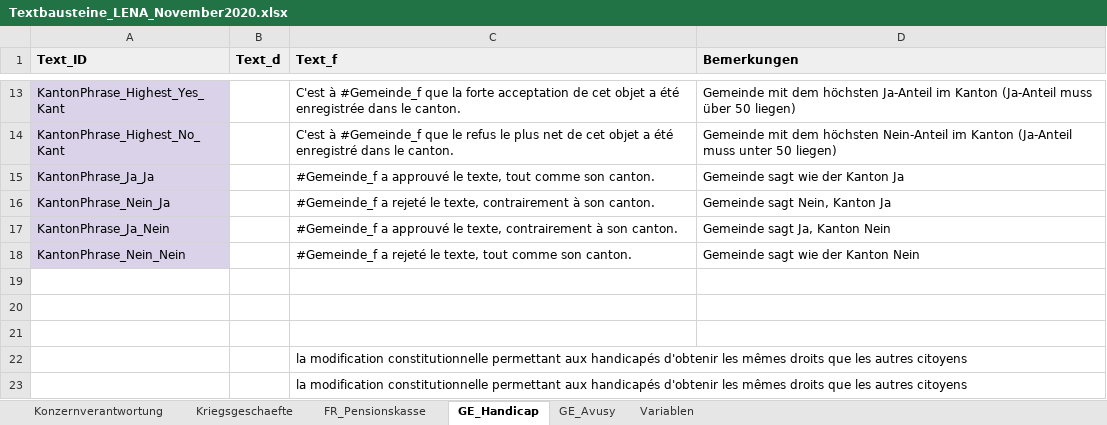
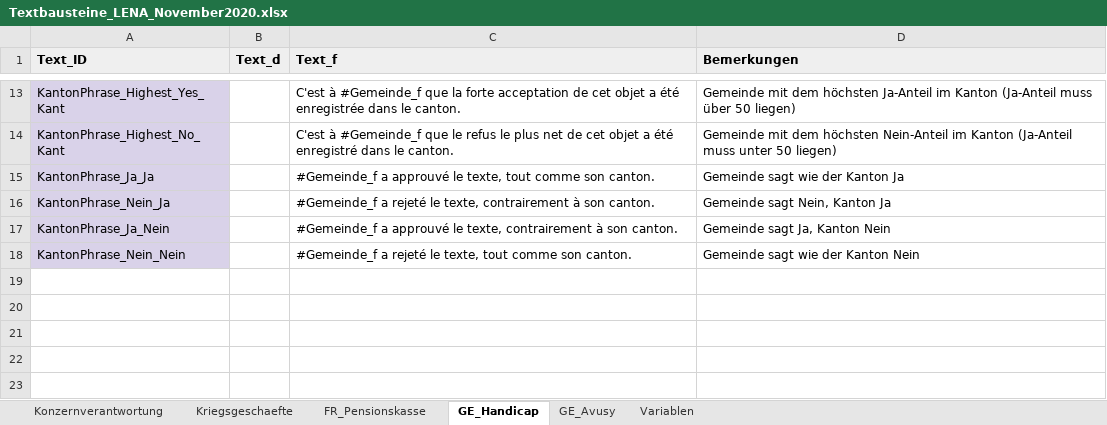
Before and after one commit to awp-finanznachrichten/lena_november2020, an Excel workbook: Data/Textbausteine_LENA_November2020.xlsx, sheet GE_Handicap, drawn as a sheet; only a part is shown, gaps mark what is left out; values as stored, in another font and other column widths than the file's, no borders; charts and pictures not drawn; the diff names each change by its address in the sheet, - before the commit and + after, or states it on an @@ line.

```diff
--- a/Data/Textbausteine_LENA_November2020.xlsx (sheet GE_Handicap)
+++ b/Data/Textbausteine_LENA_November2020.xlsx (sheet GE_Handicap)
-row 19: (empty)
-row 20: (empty)
-row 21: (empty)
-row 22:  |  | la modification constitutionnelle permettant aux handicapés d'obtenir les mêmes droits que les autres citoyens
-row 23:  |  | la modification constitutionnelle permettant aux handicapés d'obtenir les mêmes droits que les autres citoyens
```
Also changed, not shown: charts or pictures, 2 other files.
